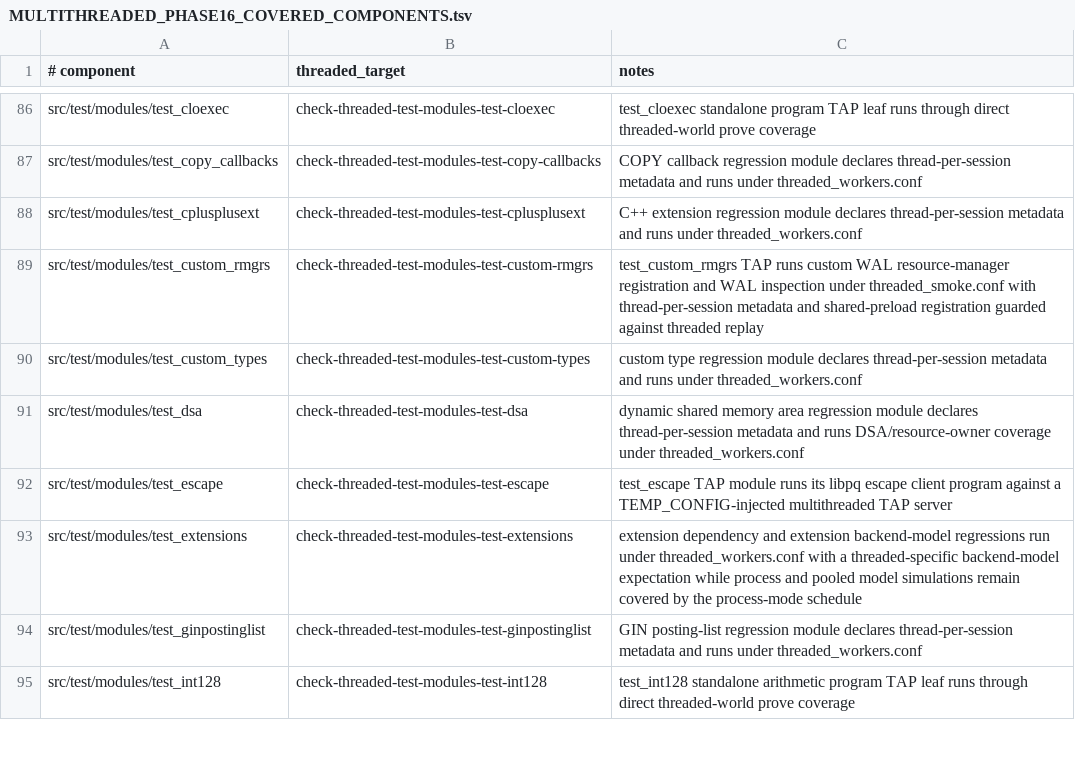
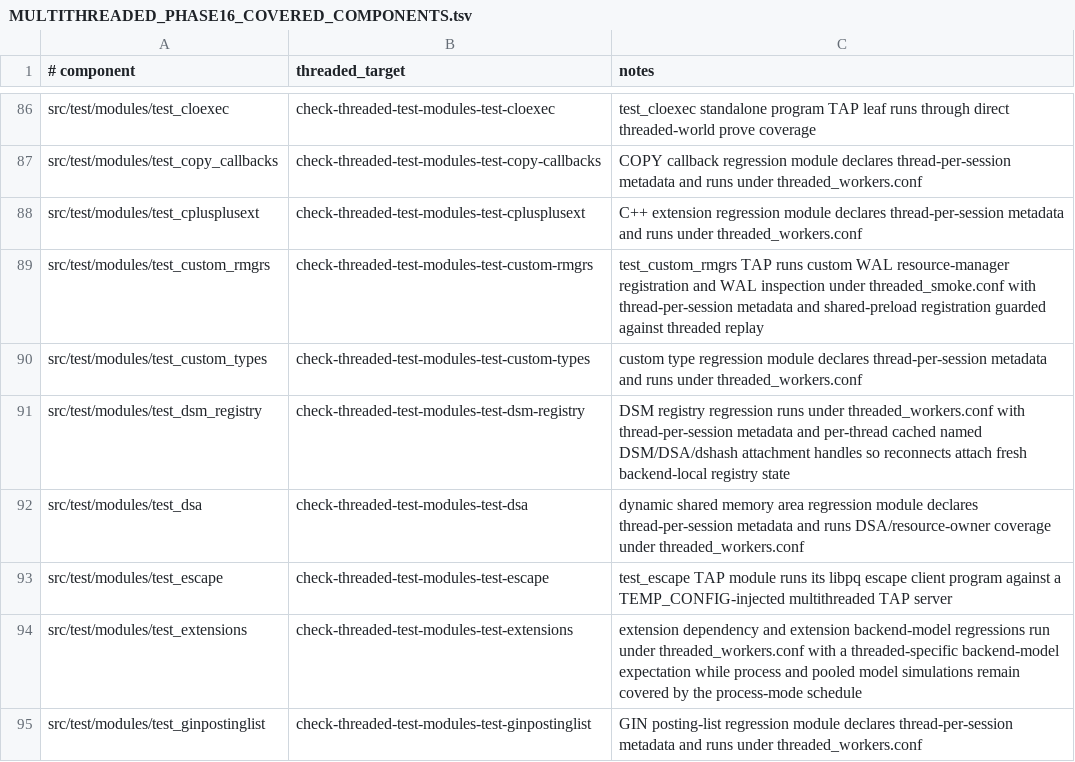
Before and after one commit to samwillis/multithreaded-postgres, a TSV file: plan_docs/MULTITHREADED_PHASE16_COVERED_COMPONENTS.tsv, drawn as a sheet; only a part is shown, gaps mark what is left out; the shorter side is filled out with more unchanged rows; the diff names each change by its address in the sheet, - before the commit and + after, or states it on an @@ line.

```diff
--- a/plan_docs/MULTITHREADED_PHASE16_COVERED_COMPONENTS.tsv
+++ b/plan_docs/MULTITHREADED_PHASE16_COVERED_COMPONENTS.tsv
+row 91: src/test/modules/test_dsm_registry | check-threaded-test-modules-test-dsm-registry | DSM registry regression runs under threaded_workers.conf with thread-per-session metadata and per-thread cached named DSM/DSA/dshash attachment handles so reconnects attach fresh backend-local registry state
```
Also changed, not shown: plan_docs/MULTITHREADED_PHASE16_EXCLUSIONS.tsv, 2 other files.
